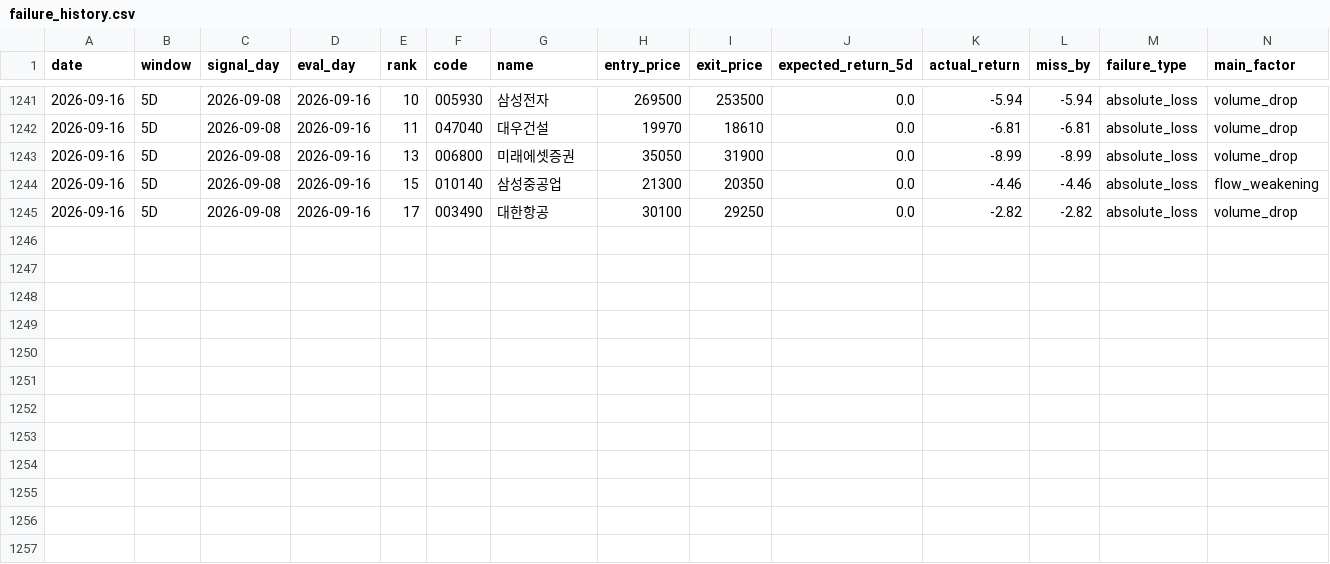
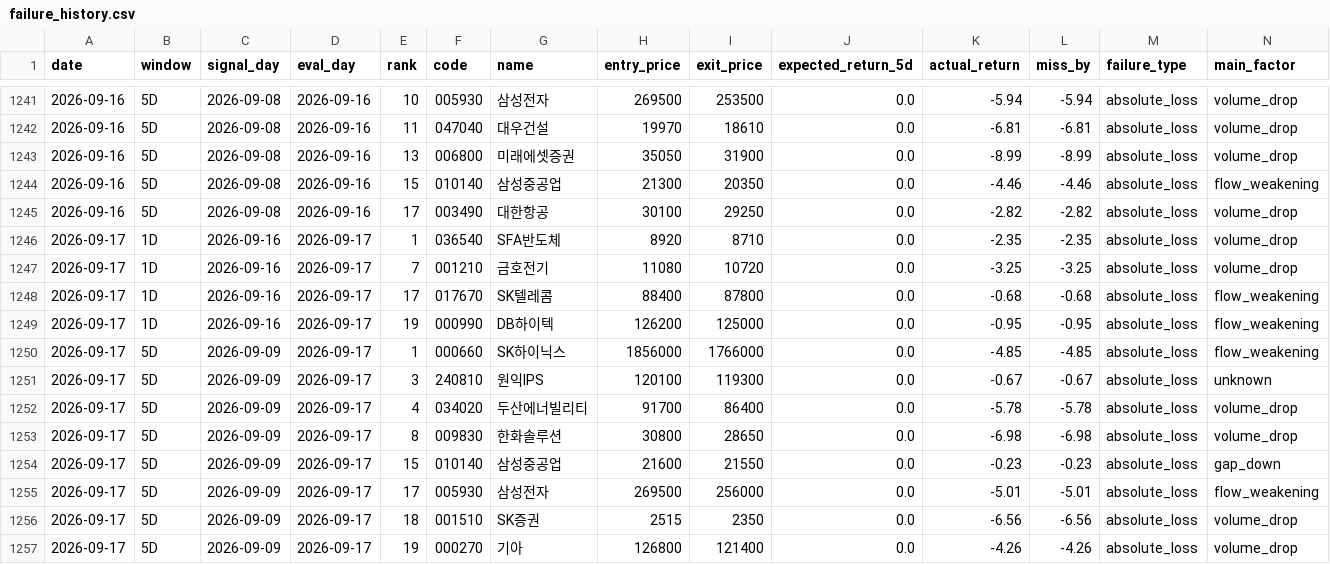
Before and after one commit to stanleyim/choonsimi, a CSV file: failure_history.csv, drawn as a sheet; only a part is shown, gaps mark what is left out; rows hold the shown columns only; the diff names each change by its address in the sheet, - before the commit and + after, or states it on an @@ line.

```diff
--- a/failure_history.csv
+++ b/failure_history.csv
+row 1246: 2026-09-17 | 1D | 2026-09-16 | 2026-09-17 | 1 | 036540 | SFA반도체 | 8920 | 8710 | 0.0 | -2.35 | -2.35 | absolute_loss | volume_drop
+row 1247: 2026-09-17 | 1D | 2026-09-16 | 2026-09-17 | 7 | 001210 | 금호전기 | 11080 | 10720 | 0.0 | -3.25 | -3.25 | absolute_loss | volume_drop
+row 1248: 2026-09-17 | 1D | 2026-09-16 | 2026-09-17 | 17 | 017670 | SK텔레콤 | 88400 | 87800 | 0.0 | -0.68 | -0.68 | absolute_loss | flow_weakening
+row 1249: 2026-09-17 | 1D | 2026-09-16 | 2026-09-17 | 19 | 000990 | DB하이텍 | 126200 | 125000 | 0.0 | -0.95 | -0.95 | absolute_loss | flow_weakening
+row 1250: 2026-09-17 | 5D | 2026-09-09 | 2026-09-17 | 1 | 000660 | SK하이닉스 | 1856000 | 1766000 | 0.0 | -4.85 | -4.85 | absolute_loss | flow_weakening
+row 1251: 2026-09-17 | 5D | 2026-09-09 | 2026-09-17 | 3 | 240810 | 원익IPS | 120100 | 119300 | 0.0 | -0.67 | -0.67 | absolute_loss | unknown
+row 1252: 2026-09-17 | 5D | 2026-09-09 | 2026-09-17 | 4 | 034020 | 두산에너빌리티 | 91700 | 86400 | 0.0 | -5.78 | -5.78 | absolute_loss | volume_drop
+row 1253: 2026-09-17 | 5D | 2026-09-09 | 2026-09-17 | 8 | 009830 | 한화솔루션 | 30800 | 28650 | 0.0 | -6.98 | -6.98 | absolute_loss | volume_drop
+row 1254: 2026-09-17 | 5D | 2026-09-09 | 2026-09-17 | 15 | 010140 | 삼성중공업 | 21600 | 21550 | 0.0 | -0.23 | -0.23 | absolute_loss | gap_down
+row 1255: 2026-09-17 | 5D | 2026-09-09 | 2026-09-17 | 17 | 005930 | 삼성전자 | 269500 | 256000 | 0.0 | -5.01 | -5.01 | absolute_loss | flow_weakening
+row 1256: 2026-09-17 | 5D | 2026-09-09 | 2026-09-17 | 18 | 001510 | SK증권 | 2515 | 2350 | 0.0 | -6.56 | -6.56 | absolute_loss | volume_drop
+row 1257: 2026-09-17 | 5D | 2026-09-09 | 2026-09-17 | 19 | 000270 | 기아 | 126800 | 121400 | 0.0 | -4.26 | -4.26 | absolute_loss | volume_drop
```
Also changed, not shown: history.csv, signal_history.csv, 5 other files.
